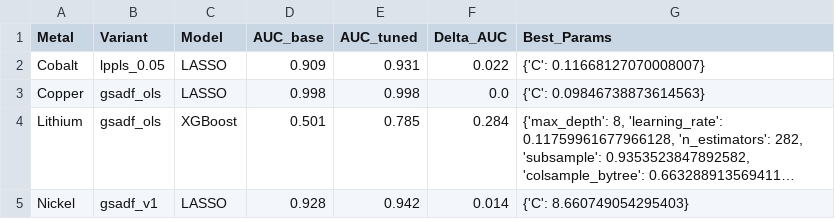
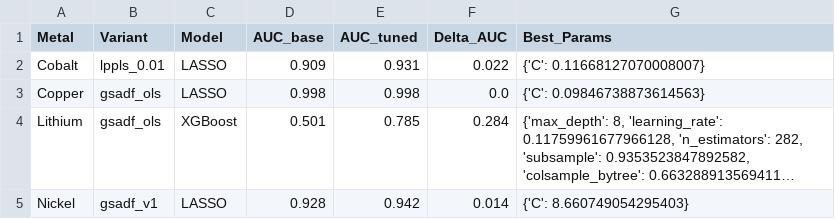
Before and after one commit to Doosheck/metals, a CSV file: outputs/optuna_results.csv, drawn as a sheet; long unchanged cells end in ….

Commit message:
Update model results and visualizations for Cobalt, Copper, Lithium, and Nickel
- Added new results for LASSO, RF, XGBoost, LightGBM, and CatBoost models with lppls_0.20 and lppls_0.20_period variants in all_results.csv.
- Removed outdated lppls_0.05 results from all_results.csv.
- Updated best_per_metal.csv to reflect new best models and removed outdated entries for lppls_0.05.
- Adjusted optuna_results.csv to correct the model variant for Cobalt from lppls_0.05 to lppls_0.01.
- Updated SHAP visualizations for Cobalt, Copper, Lithium, and Nickel.

```diff
--- a/outputs/optuna_results.csv
+++ b/outputs/optuna_results.csv
@@ -1,3 +1,3 @@
 Metal,Variant,Model,AUC_base,AUC_tuned,Delta_AUC,Best_Params
-Cobalt,lppls_0.05,LASSO,0.909,0.931,0.022,{'C': 0.11668127070008007}
+Cobalt,lppls_0.01,LASSO,0.909,0.931,0.022,{'C': 0.11668127070008007}
 Copper,gsadf_ols,LASSO,0.998,0.998,0.0,{'C': 0.09846738873614563}
```
Also changed, not shown: notebooks/catboost_info/time_left.tsv, outputs/all_labels.csv, 26 other files.
